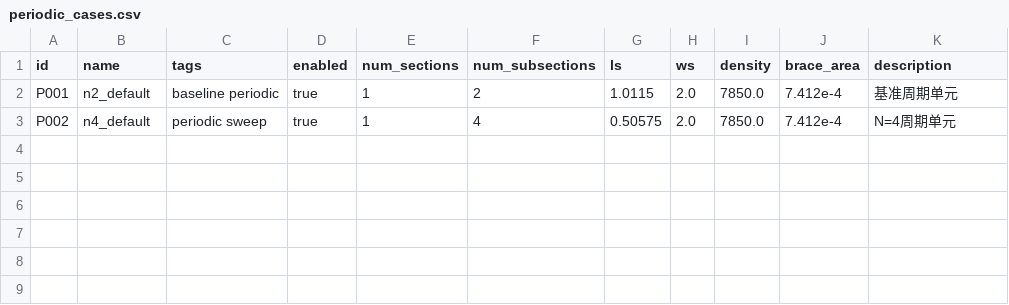
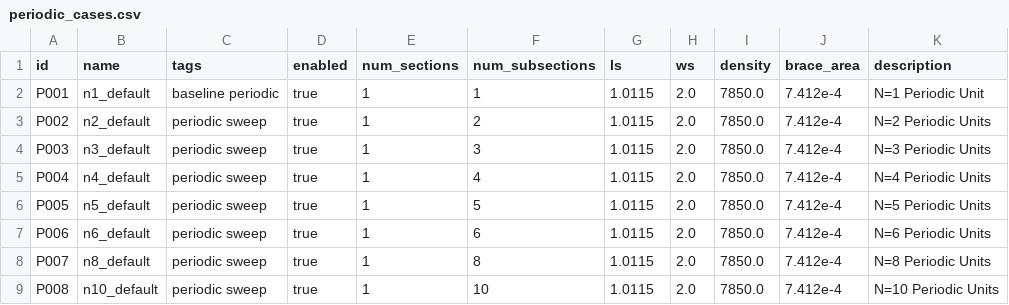
Before and after one commit to Tan-Biao-SC/tower_fem_benchmark, a CSV file: cases/periodic_cases.csv, drawn as a sheet.

```diff
--- a/cases/periodic_cases.csv
+++ b/cases/periodic_cases.csv
@@ -1,3 +1,9 @@
 id,name,tags,enabled,num_sections,num_subsections,ls,ws,density,brace_area,description
-P001,n2_default,baseline periodic,true,1,2,1.0115,2.0,7850.0,7.412e-4,基准周期单元
-P002,n4_default,periodic sweep,true,1,4,0.50575,2.0,7850.0,7.412e-4,N=4周期单元
+P001,n1_default,baseline periodic,true,1,1,1.0115,2.0,7850.0,7.412e-4,N=1 Periodic Unit
+P002,n2_default,periodic sweep,true,1,2,1.0115,2.0,7850.0,7.412e-4,N=2 Periodic Units
+P003,n3_default,periodic sweep,true,1,3,1.0115,2.0,7850.0,7.412e-4,N=3 Periodic Units
+P004,n4_default,periodic sweep,true,1,4,1.0115,2.0,7850.0,7.412e-4,N=4 Periodic Units
+P005,n5_default,periodic sweep,true,1,5,1.0115,2.0,7850.0,7.412e-4,N=5 Periodic Units
+P006,n6_default,periodic sweep,true,1,6,1.0115,2.0,7850.0,7.412e-4,N=6 Periodic Units
+P007,n8_default,periodic sweep,true,1,8,1.0115,2.0,7850.0,7.412e-4,N=8 Periodic Units
+P008,n10_default,periodic sweep,true,1,10,1.0115,2.0,7850.0,7.412e-4,N=10 Periodic Units
```
Also changed, not shown: 3 other files.
